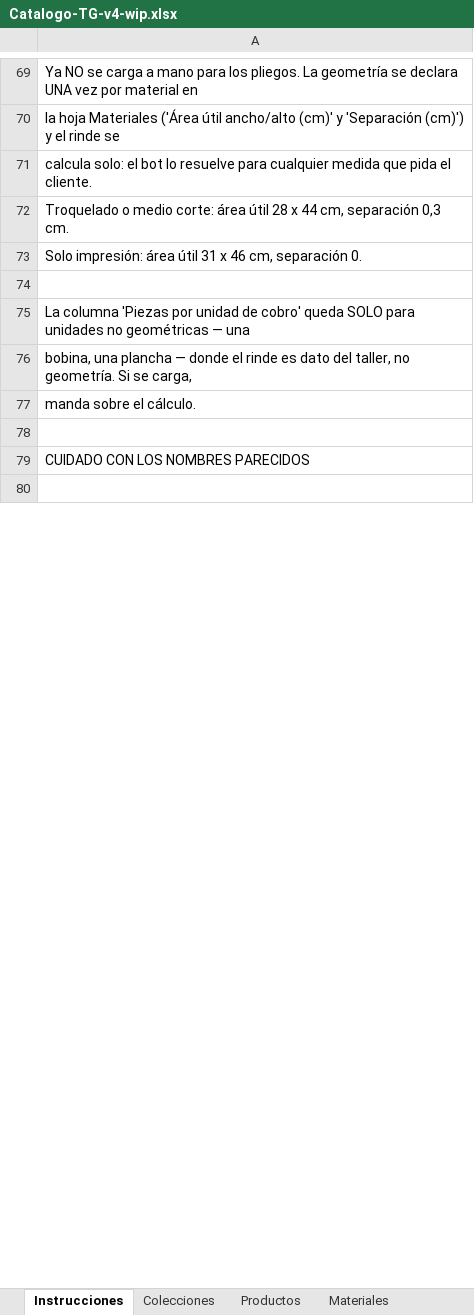
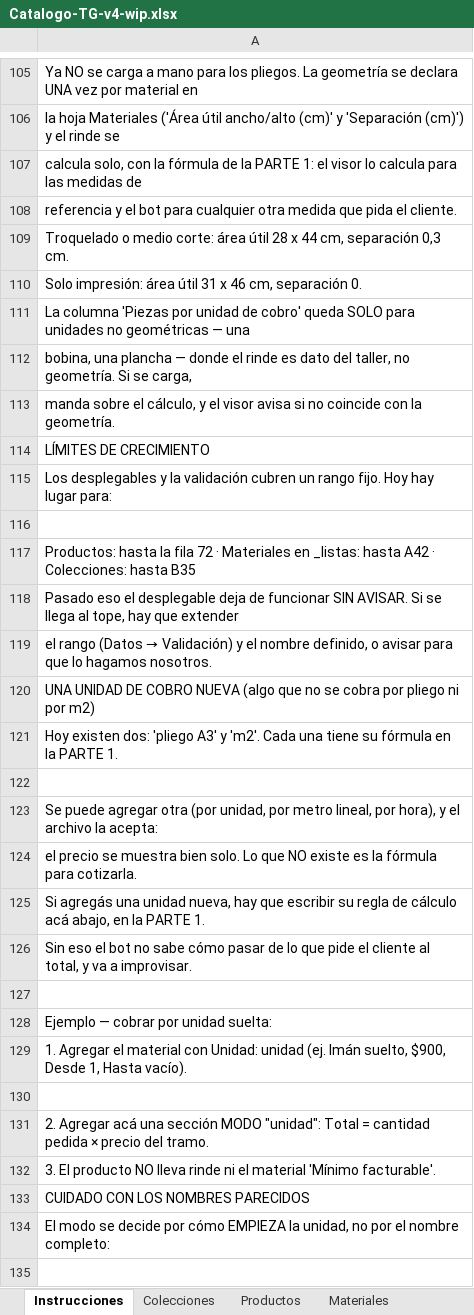
Before and after one commit to MartinFernandezSantia/AI-OS, an Excel workbook: project-context/TerminalGrafica/whatsapp-rag/Catalogo-TG-v4-wip.xlsx, sheet Instrucciones, drawn as a sheet; only a part is shown, gaps mark what is left out; values as stored, in another font and other column widths than the file's, no cell formats; removed rows and columns are numbered as before the commit, all else as after; the diff covers the shown part only; the diff names each change by its address in the sheet, - before the commit and + after, or states it on an @@ line.

```diff
--- a/project-context/TerminalGrafica/whatsapp-rag/Catalogo-TG-v4-wip.xlsx (sheet Instrucciones)
+++ b/project-context/TerminalGrafica/whatsapp-rag/Catalogo-TG-v4-wip.xlsx (sheet Instrucciones)
-A107: calcula solo: el bot lo resuelve para cualquier medida que pida el cliente.
+A107: calcula solo, con la fórmula de la PARTE 1: el visor lo calcula para las medidas de
+row 108: referencia y el bot para cualquier otra medida que pida el cliente.
-row 74: (empty)
-A113: …sobre el cálculo.
+A113: …sobre el cálculo, y el visor avisa si no coincide con la geometría.
-row 134: LÍMITES DE CRECIMIENTO
+row 114: LÍMITES DE CRECIMIENTO
+row 115: Los desplegables y la validación cubren un rango fijo. Hoy hay lugar para:
+row 117: Productos: hasta la fila 72 · Materiales en _listas: hasta A42 · Colecciones: hasta B35
+row 118: Pasado eso el desplegable deja de funcionar SIN AVISAR. Si se llega al tope, hay que extender
+row 119: el rango (Datos → Validación) y el nombre definido, o avisar para que lo hagamos nosotros.
+row 120: UNA UNIDAD DE COBRO NUEVA (algo que no se cobra por pliego ni por m2)
+row 121: Hoy existen dos: 'pliego A3' y 'm2'. Cada una tiene su fórmula en la PARTE 1.
+row 122: (empty)
+row 123: Se puede agregar otra (por unidad, por metro lineal, por hora), y el archivo la acepta:
+row 124: el precio se muestra bien solo. Lo que NO existe es la fórmula para cotizarla.
+row 125: Si agregás una unidad nueva, hay que escribir su regla de cálculo acá abajo, en la PARTE 1.
+row 126: Sin eso el bot no sabe cómo pasar de lo que pide el cliente al total, y va a improvisar.
+row 127: (empty)
+row 128: Ejemplo — cobrar por unidad suelta:
+row 129: 1. Agregar el material con Unidad: unidad (ej. Imán suelto, $900, Desde 1, Hasta vacío).
+row 130: (empty)
+row 131: 2. Agregar acá una sección MODO "unidad": Total = cantidad pedida × precio del tramo.
+row 132: 3. El producto NO lleva rinde ni el material 'Mínimo facturable'.
-row 81: El modo se decide por cómo EMPIEZA la un…
+row 134: El modo se decide por cómo EMPIEZA la un…
```
Also changed, not shown: 55 added rows, 79 removed rows, 8 moved rows and 17 edited cells elsewhere in this sheet, sheet Casos de prueba, cell formats, 4 other files.
